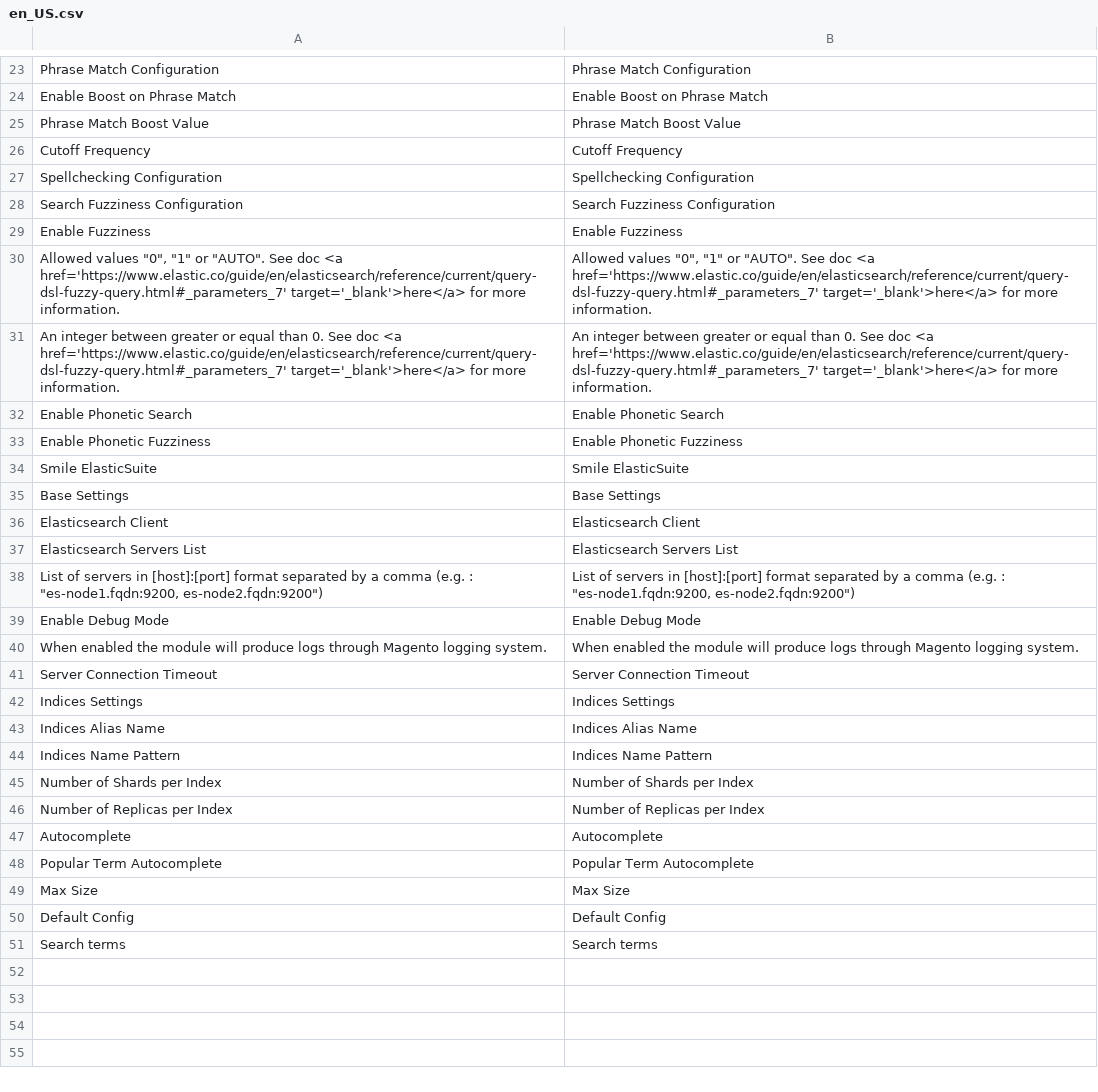
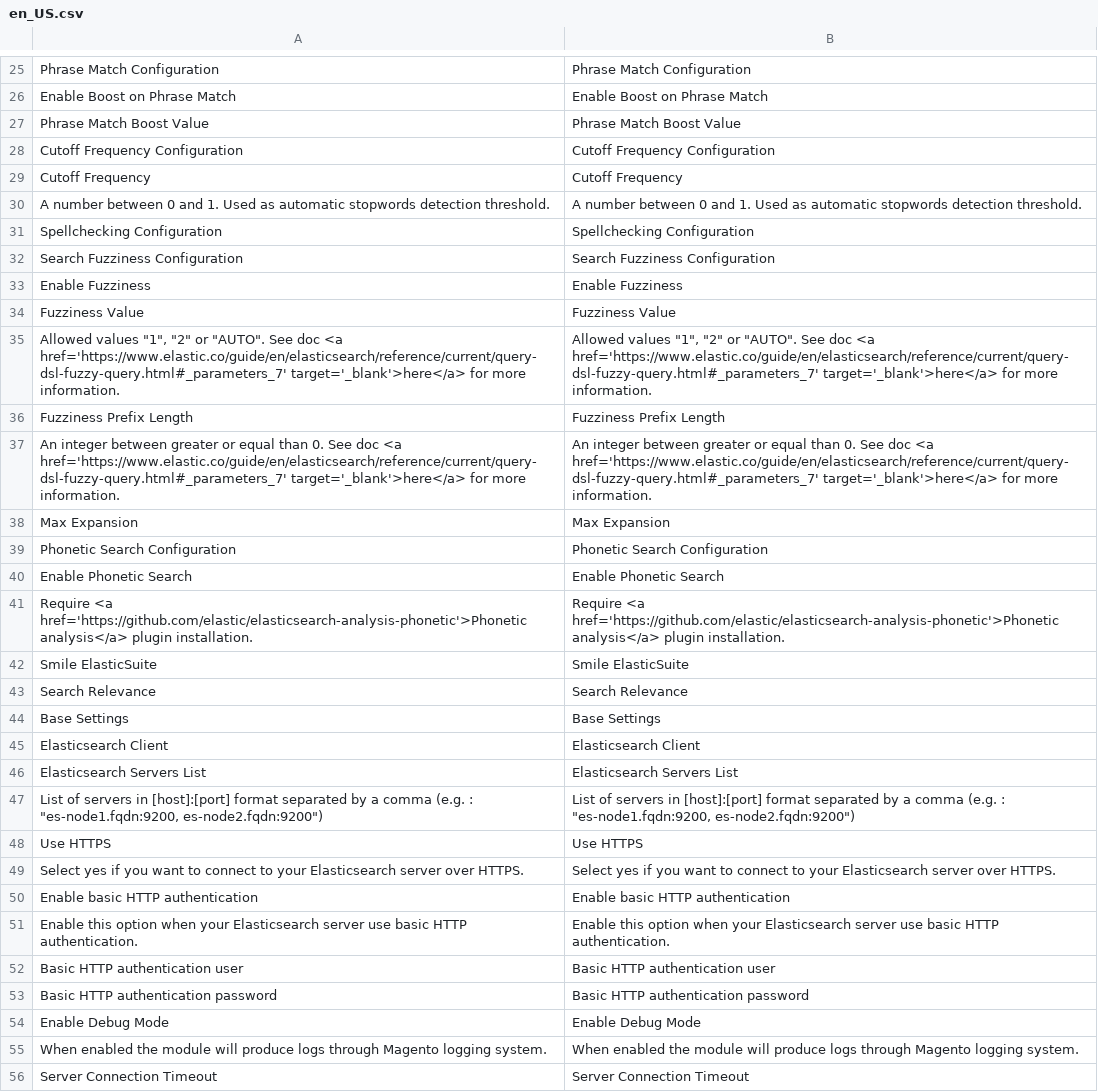
Before and after one commit to Smile-SA/elasticsuite, a CSV file: src/module-elasticsuite-core/i18n/en_US.csv, drawn as a sheet; only a part is shown, gaps mark what is left out; the shorter side is filled out with more unchanged rows; removed rows and columns are numbered as before the commit, all else as after; the diff covers the shown part only; the diff names each change by its address in the sheet, - before the commit and + after, or states it on an @@ line.

Commit message:
Module ElasticsuiteCore i18n

```diff
--- a/src/module-elasticsuite-core/i18n/en_US.csv
+++ b/src/module-elasticsuite-core/i18n/en_US.csv
+row 28: Cutoff Frequency Configuration | Cutoff Frequency Configuration
+row 30: A number between 0 and 1. Used as automatic stopwords detection threshold. | A number between 0 and 1. Used as automatic stopwords detection threshold.
+row 34: Fuzziness Value | Fuzziness Value
-A35: Allowed values "0", "1" or "AUTO".…
+A35: Allowed values "1", "2" or "AUTO".…
-B35: Allowed values "0", "1" or "AUTO".…
+B35: Allowed values "1", "2" or "AUTO".…
+row 36: Fuzziness Prefix Length | Fuzziness Prefix Length
+row 38: Max Expansion | Max Expansion
+row 39: Phonetic Search Configuration | Phonetic Search Configuration
-row 33: Enable Phonetic Fuzziness | Enable Phonetic Fuzziness
+row 41: Require <a href='https://github.com/elastic/elasticsearch-analysis-phonetic'>Phonetic analysis</a> plugin installation. | Require <a href='https://github.com/elastic/elasticsearch-analysis-phonetic'>Phonetic analysis</a> plugin installation.
+row 43: Search Relevance | Search Relevance
+row 48: Use HTTPS | Use HTTPS
+row 49: Select yes if you want to connect to your Elasticsearch server over HTTPS. | Select yes if you want to connect to your Elasticsearch server over HTTPS.
+row 50: Enable basic HTTP authentication | Enable basic HTTP authentication
+row 51: Enable this option when your Elasticsearch server use basic HTTP authentication. | Enable this option when your Elasticsearch server use basic HTTP authentication.
+row 52: Basic HTTP authentication user | Basic HTTP authentication user
+row 53: Basic HTTP authentication password | Basic HTTP authentication password
```
Also changed, not shown: 5 added rows, 1 removed row and 2 edited cells elsewhere in this file, src/module-elasticsuite-core/i18n/fr_FR.csv, 3 other files.
